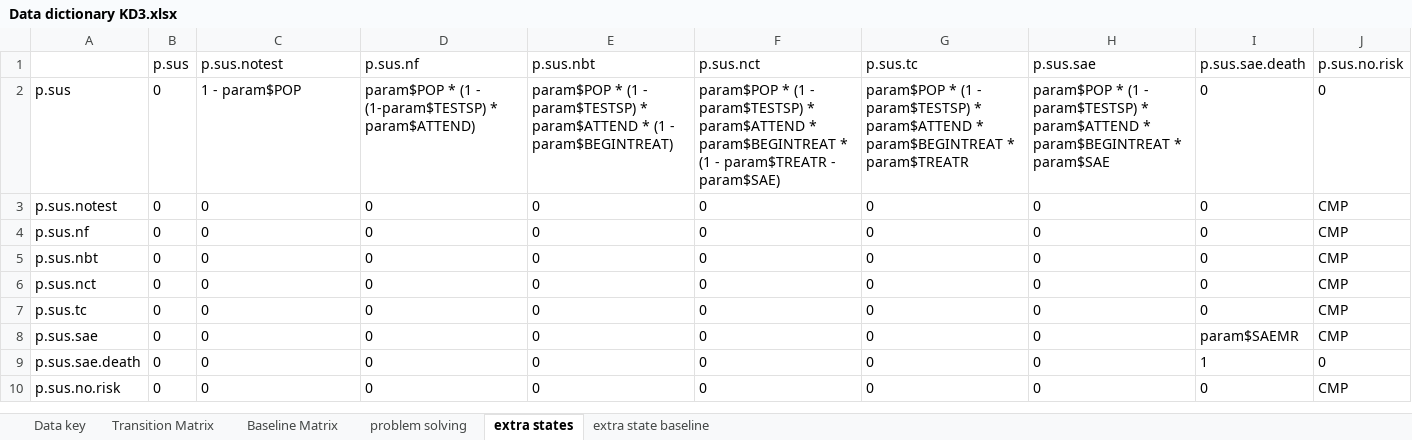
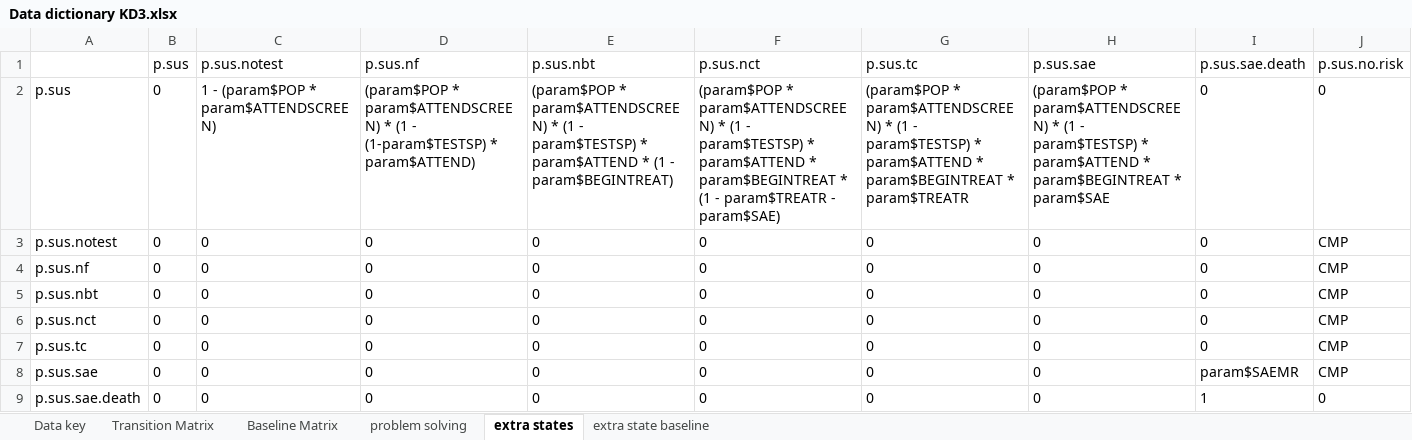
Before and after one commit to AITHM/LTBI-Aust-CEA, an Excel workbook: Data/Data dictionary KD3.xlsx, sheet extra states, drawn as a sheet; only a part is shown; the shorter side is filled out with more unchanged rows; values as stored, in another font and other column widths than the file's, no borders; the diff covers the shown part only; the diff names each change by its address in the sheet, - before the commit and + after, or states it on an @@ line.

```diff
--- a/Data/Data dictionary KD3.xlsx (sheet extra states)
+++ b/Data/Data dictionary KD3.xlsx (sheet extra states)
-C2: 1 - param$POP
+C2: 1 - (param$POP * param$ATTENDSCREEN)
-D2: param$POP * (1…
+D2: (param$POP * param$ATTENDSCREEN) * (1…
-E2: param$POP * (1…
+E2: (param$POP * param$ATTENDSCREEN) * (1…
-F2: param$POP * (1…
+F2: (param$POP * param$ATTENDSCREEN) * (1…
-G2: param$POP * (1…
+G2: (param$POP * param$ATTENDSCREEN) * (1…
-H2: param$POP * (1…
+H2: (param$POP * param$ATTENDSCREEN) * (1…
```
Also changed, not shown: 20 edited cells elsewhere in this sheet, 15 other files.
